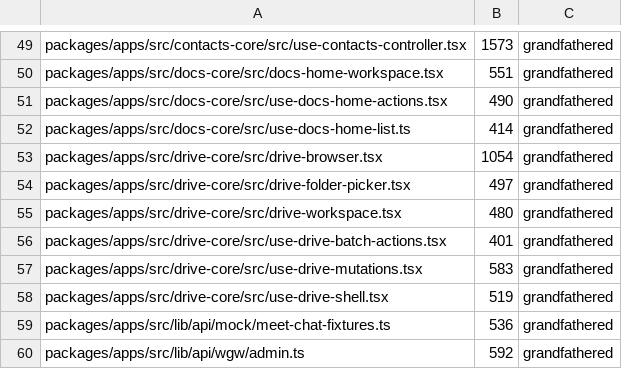
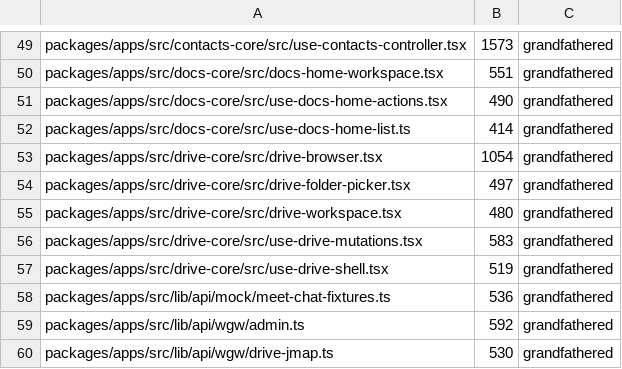
Before and after one commit to WeGotWorkspace/WeGotWorkspace, a TSV file: tools/file-size-baseline.tsv, drawn as a sheet; only a part is shown, gaps mark what is left out; the shorter side is filled out with more unchanged rows.

```diff
--- a/tools/file-size-baseline.tsv
+++ b/tools/file-size-baseline.tsv
@@ -55,3 +55,2 @@ packages/apps/src/drive-core/src/drive-folder-picker.tsx	497	grandfathered
 packages/apps/src/drive-core/src/drive-workspace.tsx	480	grandfathered
-packages/apps/src/drive-core/src/use-drive-batch-actions.tsx	401	grandfathered
 packages/apps/src/drive-core/src/use-drive-mutations.tsx	583	grandfathered
```
Also changed, not shown: 3 other files.
